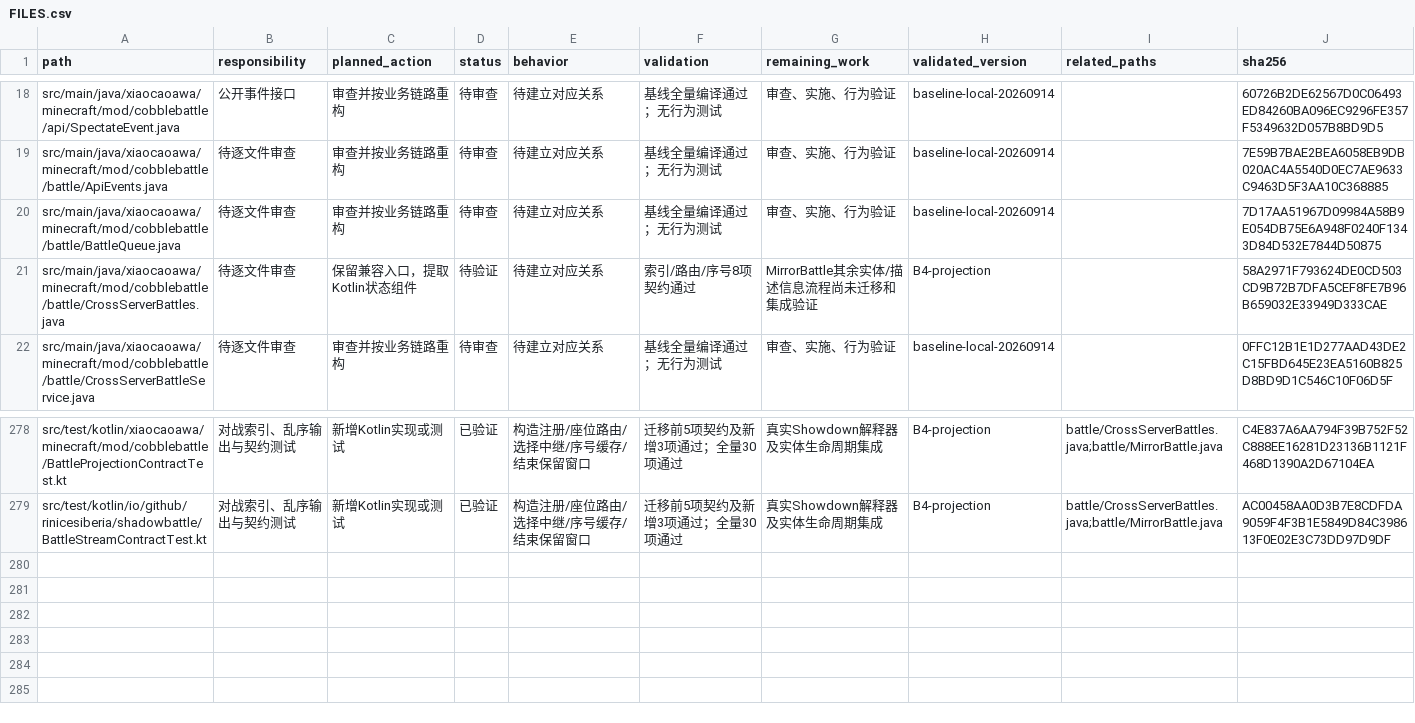
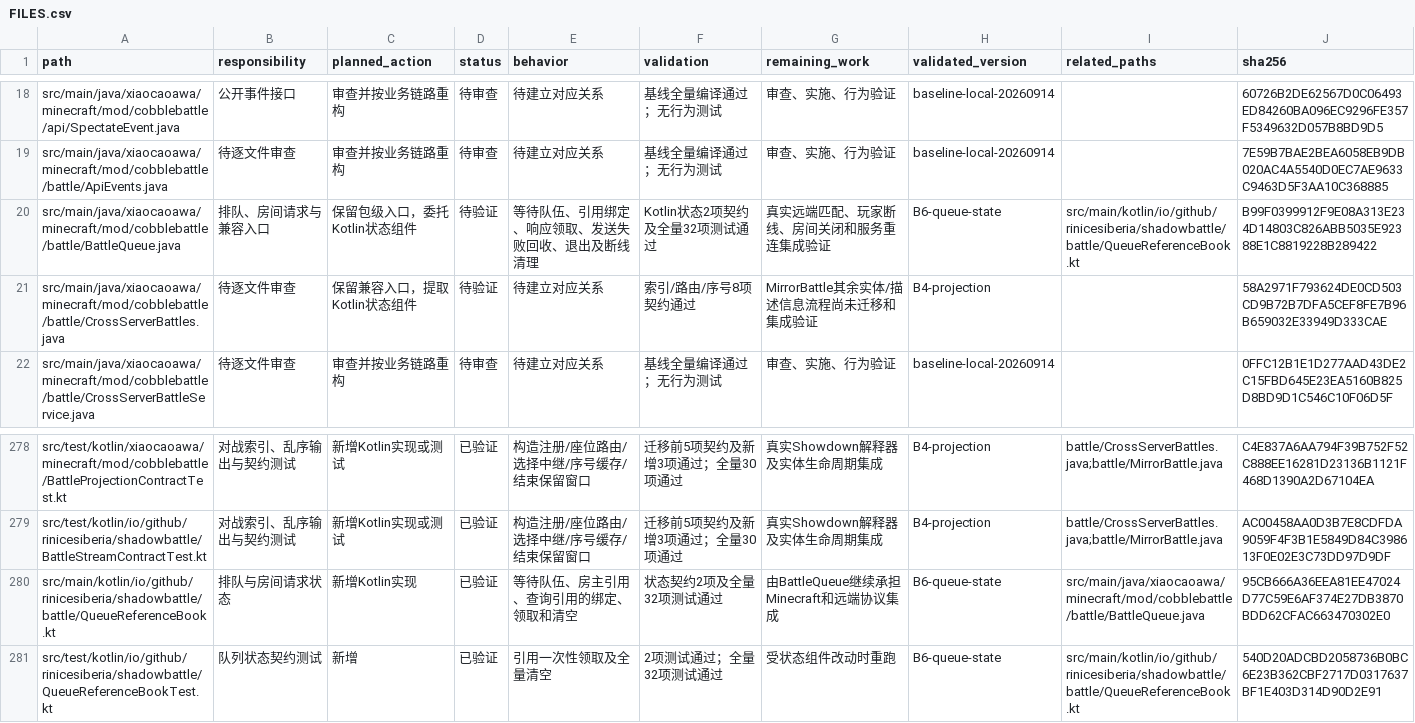
Before and after one commit to RiniceSiberia/cobblemon-shadow-battle, a CSV file: docs/refactor/FILES.csv, drawn as a sheet; only a part is shown, gaps mark what is left out.

Commit message:
update: route queue lifecycle through Kotlin state

```diff
--- a/docs/refactor/FILES.csv
+++ b/docs/refactor/FILES.csv
@@ -19,3 +19,3 @@
 "src/main/java/xiaocaoawa/minecraft/mod/cobblebattle/battle/ApiEvents.java","待逐文件审查","审查并按业务链路重构","待审查","待建立对应关系","基线全量编译通过；无行为测试","审查、实施、行为验证","baseline-local-20260914","","7E59B7BAE2BEA6058EB9DB020AC4A5540D0EC7AE9633C9463D5F3AA10C368885"
-"src/main/java/xiaocaoawa/minecraft/mod/cobblebattle/battle/BattleQueue.java","待逐文件审查","审查并按业务链路重构","待审查","待建立对应关系","基线全量编译通过；无行为测试","审查、实施、行为验证","baseline-local-20260914","","7D17AA51967D09984A58B9E054DB75E6A948F0240F1343D84D532E7844D50875"
+"src/main/java/xiaocaoawa/minecraft/mod/cobblebattle/battle/BattleQueue.java","排队、房间请求与兼容入口","保留包级入口，委托Kotlin状态组件","待验证","等待队伍、引用绑定、响应领取、发送失败回收、退出及断线清理","Kotlin状态2项契约及全量32项测试通过","真实远端匹配、玩家断线、房间关闭和服务重连集成验证","B6-queue-state","src/main/kotlin/io/github/rinicesiberia/shadowbattle/battle/QueueReferenceBook.kt","B99F0399912F9E08A313E234D14803C826ABB5035E92388E1C8819228B289422"
 "src/main/java/xiaocaoawa/minecraft/mod/cobblebattle/battle/CrossServerBattles.java","待逐文件审查","保留兼容入口，提取Kotlin状态组件","待验证","待建立对应关系","索引/路由/序号8项契约通过","MirrorBattle其余实体/描述信息流程尚未迁移和集成验证","B4-projection","","58A2971F793624DE0CD503CD9B72B7DFA5CEF8FE7B96B659032E33949D333CAE"
@@ -279 +279,3 @@
 "src/test/kotlin/io/github/rinicesiberia/shadowbattle/BattleStreamContractTest.kt","对战索引、乱序输出与契约测试","新增Kotlin实现或测试","已验证","构造注册/座位路由/选择中继/序号缓存/结束保留窗口","迁移前5项契约及新增3项通过；全量30项通过","真实Showdown解释器及实体生命周期集成","B4-projection","battle/CrossServerBattles.java;battle/MirrorBattle.java","AC00458AA0D3B7E8CDFDA9059F4F3B1E5849D84C398613F0E02E3C73DD97D9DF"
+"src/main/kotlin/io/github/rinicesiberia/shadowbattle/battle/QueueReferenceBook.kt","排队与房间请求状态","新增Kotlin实现","已验证","等待队伍、房主引用、查询引用的绑定、领取和清空","状态契约2项及全量32项测试通过","由BattleQueue继续承担Minecraft和远端协议集成","B6-queue-state","src/main/java/xiaocaoawa/minecraft/mod/cobblebattle/battle/BattleQueue.java","95CB666A36EEA81EE47024D77C59E6AF374E27DB3870BDD62CFAC663470302E0"
+"src/test/kotlin/io/github/rinicesiberia/shadowbattle/QueueReferenceBookTest.kt","队列状态契约测试","新增","已验证","引用一次性领取及全量清空","2项测试通过；全量32项测试通过","受状态组件改动时重跑","B6-queue-state","src/main/kotlin/io/github/rinicesiberia/shadowbattle/battle/QueueReferenceBook.kt","540D20ADCBD2058736B0BC6E23B362CBF2717D0317637BF1E403D314D90D2E91"
```
Also changed, not shown: 5 other files.
